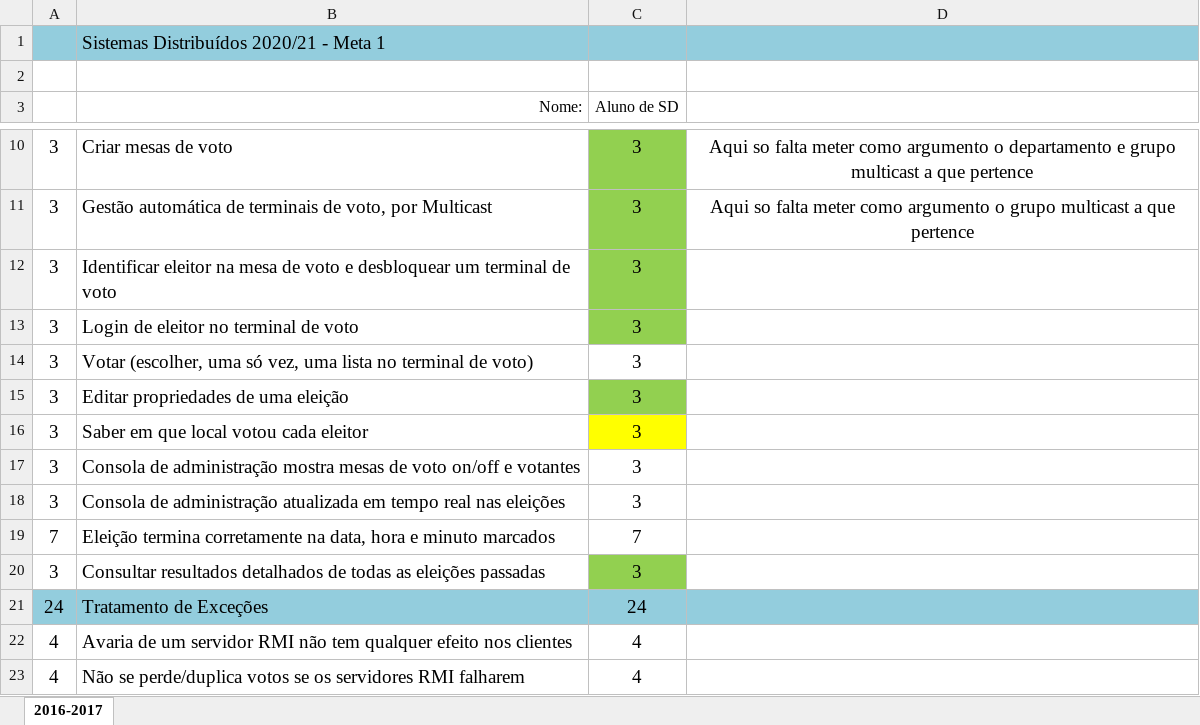
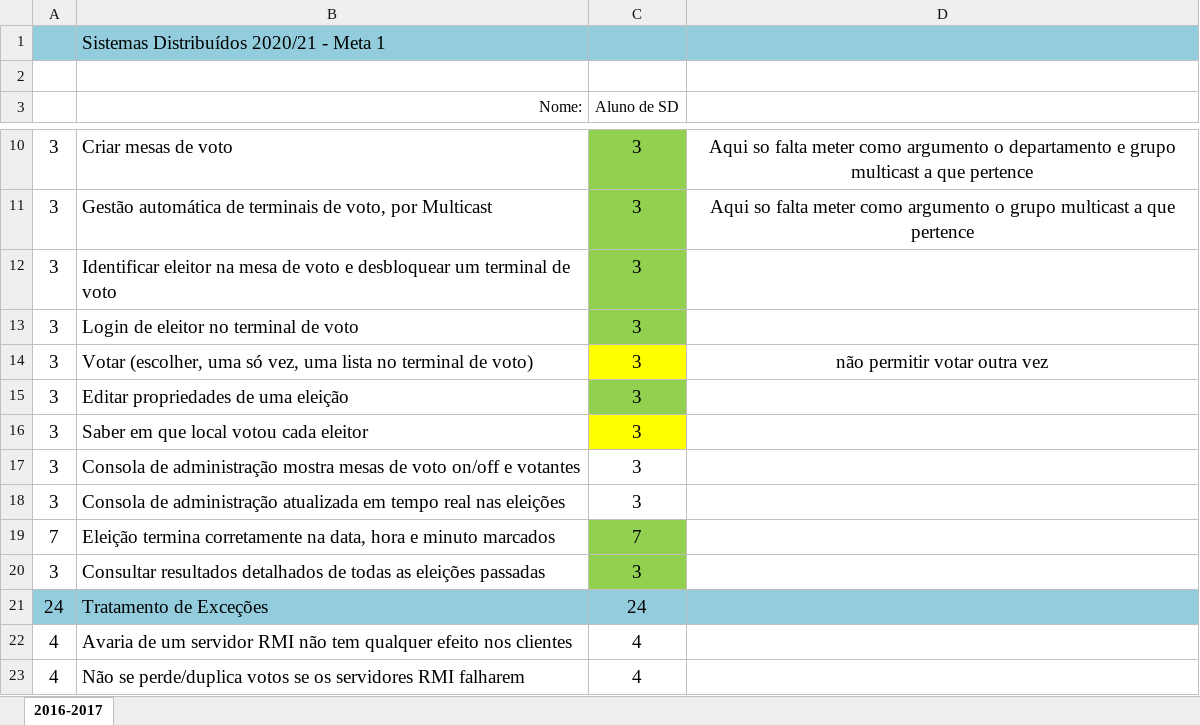
Before and after one commit to guieusebiogaspar/Projeto-SD, an Excel workbook: checklist.xlsx, sheet 2016-2017, drawn as a sheet; only a part is shown, gaps mark what is left out; values as stored, in another font and other column widths than the file's, no borders; the diff names each change by its address in the sheet, - before the commit and + after, or states it on an @@ line.

Commit message:
VOTAR

```diff
--- a/checklist.xlsx (sheet 2016-2017)
+++ b/checklist.xlsx (sheet 2016-2017)
-C14 fill: none
+C14 fill: #FFFF00
-D14: (empty)
+D14: não permitir votar outra vez
-C19 fill: none
+C19 fill: #92D050
```
Also changed, not shown: 12 other files.
